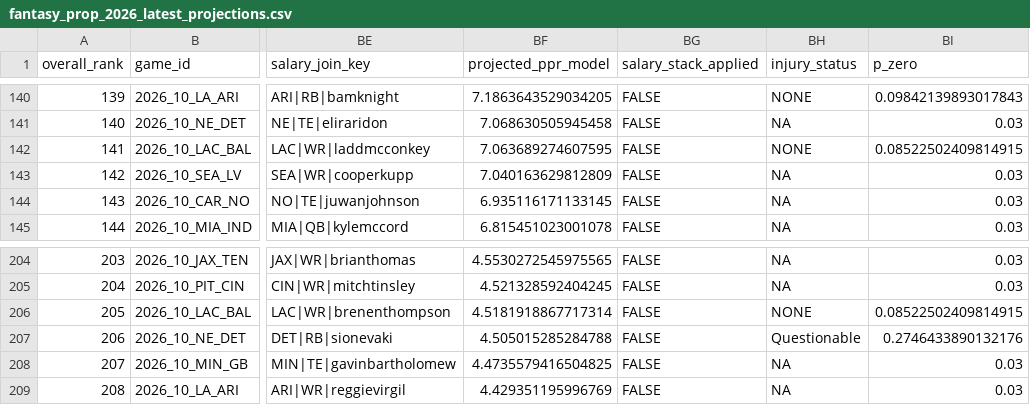
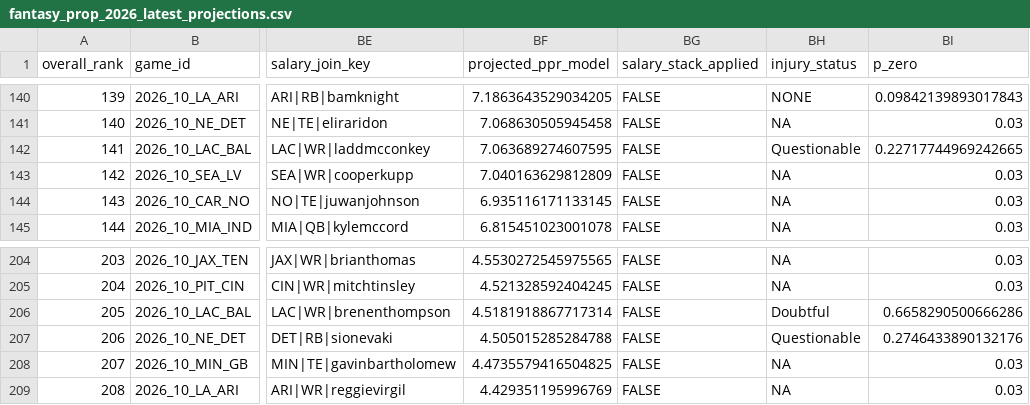
Before and after one commit to lucas-diehl/bet-hub-models, a CSV file: NFL/outputs/fantasy_prop_2026_latest_projections.csv, drawn as a sheet; only a part is shown, gaps mark what is left out; the diff names each change by its address in the sheet, - before the commit and + after, or states it on an @@ line.

```diff
--- a/NFL/outputs/fantasy_prop_2026_latest_projections.csv
+++ b/NFL/outputs/fantasy_prop_2026_latest_projections.csv
-BH142 (injury_status): NONE
+BH142 (injury_status): Questionable
-BI142 (p_zero): 0.08522502409814915
+BI142 (p_zero): 0.22717744969242665
-BH206 (injury_status): NONE
+BH206 (injury_status): Doubtful
-BI206 (p_zero): 0.08522502409814915
+BI206 (p_zero): 0.6658290500666286
```
Also changed, not shown: NFL/outputs/fantasy_prop_2026_week10_projections.csv, NFL/outputs/td_2026_bet_card.csv, 2 other files.
